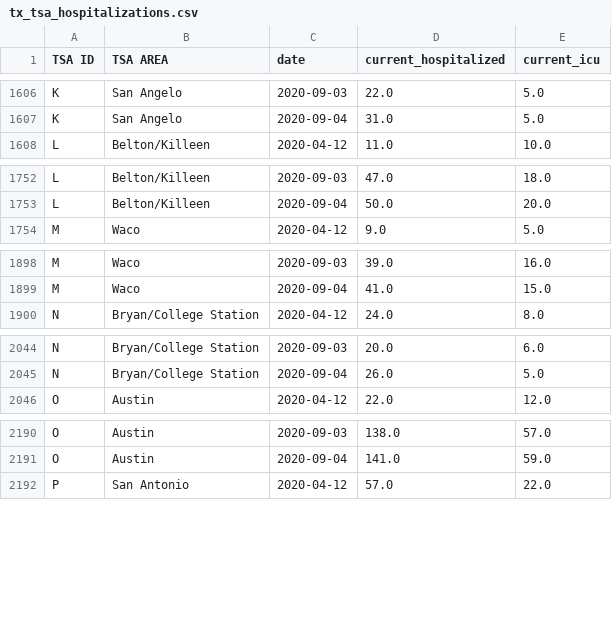
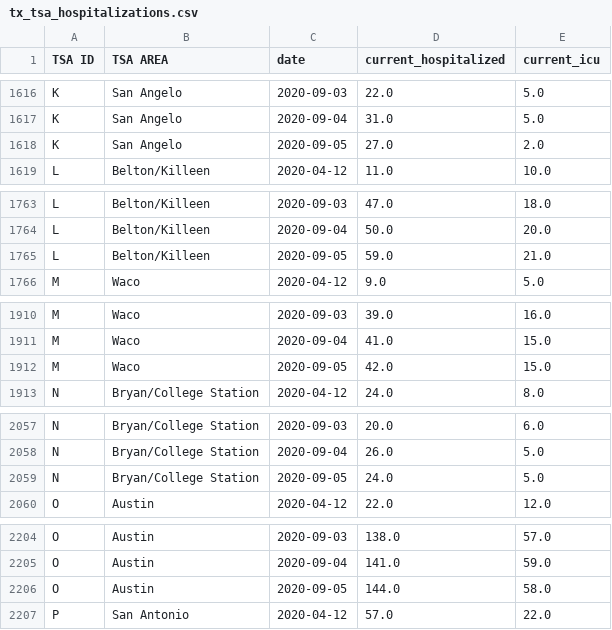
Before and after one commit to bschram/covid-data-public, a CSV file: data/states/tx/tx_tsa_hospitalizations.csv, drawn as a sheet; only a part is shown, gaps mark what is left out; the diff covers the shown part only.

```diff
--- a/data/states/tx/tx_tsa_hospitalizations.csv
+++ b/data/states/tx/tx_tsa_hospitalizations.csv
@@ -1607,2 +1617,3 @@ K,San Angelo,2020-09-03,22.0,5.0
 K,San Angelo,2020-09-04,31.0,5.0
+K,San Angelo,2020-09-05,27.0,2.0
 L,Belton/Killeen,2020-04-12,11.0,10.0
@@ -1753,2 +1764,3 @@ L,Belton/Killeen,2020-09-03,47.0,18.0
 L,Belton/Killeen,2020-09-04,50.0,20.0
+L,Belton/Killeen,2020-09-05,59.0,21.0
 M,Waco,2020-04-12,9.0,5.0
@@ -1899,2 +1911,3 @@ M,Waco,2020-09-03,39.0,16.0
 M,Waco,2020-09-04,41.0,15.0
+M,Waco,2020-09-05,42.0,15.0
 N,Bryan/College Station,2020-04-12,24.0,8.0
@@ -2045,2 +2058,3 @@ N,Bryan/College Station,2020-09-03,20.0,6.0
 N,Bryan/College Station,2020-09-04,26.0,5.0
+N,Bryan/College Station,2020-09-05,24.0,5.0
 O,Austin,2020-04-12,22.0,12.0
@@ -2191,2 +2205,3 @@ O,Austin,2020-09-03,138.0,57.0
 O,Austin,2020-09-04,141.0,59.0
+O,Austin,2020-09-05,144.0,58.0
 P,San Antonio,2020-04-12,57.0,22.0
```
Also changed, not shown: 18 added rows elsewhere in this file, data/test-and-trace/state_data.csv, 9 other files.
